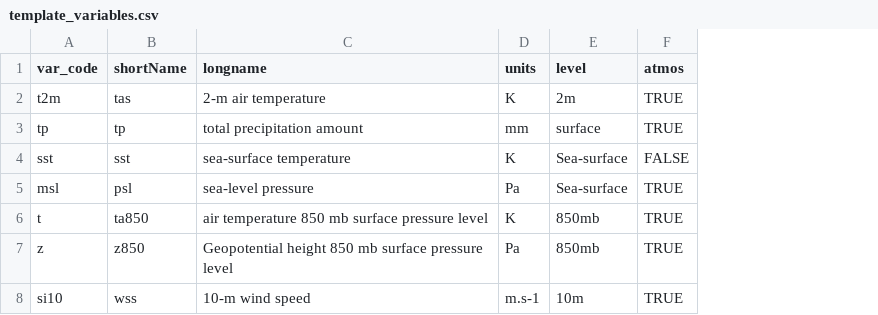
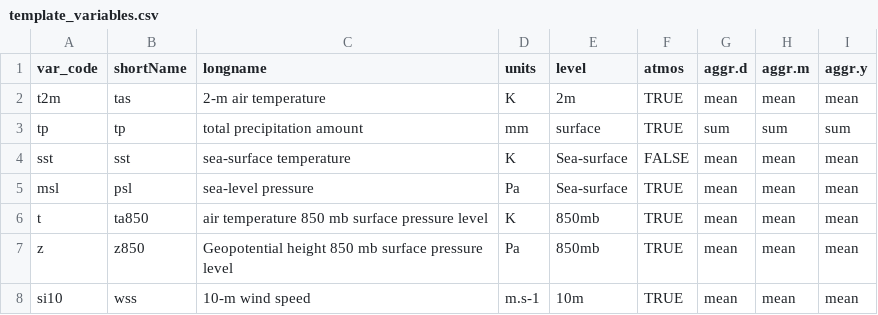
Before and after one commit to Predictia/metaclipR.qa4seas, a CSV file: inst/template_variables.csv, drawn as a sheet; the diff names each change by its address in the sheet, - before the commit and + after, or states it on an @@ line.

Commit message:
Include var aggregation cell methods in template

```diff
--- a/inst/template_variables.csv
+++ b/inst/template_variables.csv
+column G (aggr.d), rows 2-8: mean | sum | mean | mean | mean | mean | mean
+column H (aggr.m), rows 2-8: mean | sum | mean | mean | mean | mean | mean
+column I (aggr.y), rows 2-8: mean | sum | mean | mean | mean | mean | mean
```
